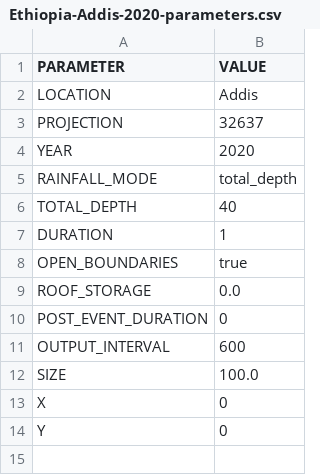
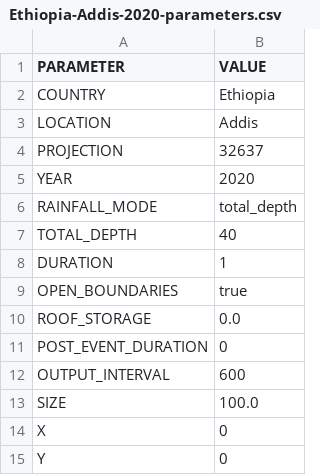
Before and after one commit to OpenCLIM/global-flood-impact-buildings, a CSV file: data/inputs/parameters/Ethiopia-Addis-2020-parameters.csv, drawn as a sheet.

Commit message:
Add files via upload

```diff
--- a/data/inputs/parameters/Ethiopia-Addis-2020-parameters.csv
+++ b/data/inputs/parameters/Ethiopia-Addis-2020-parameters.csv
@@ -1,2 +1,3 @@
 PARAMETER,VALUE
+COUNTRY,Ethiopia
 LOCATION,Addis
```
